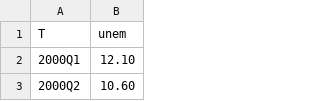
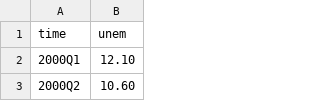
Before and after one commit to Fifis/ekonometrika-bakalavr, a CSV file: data/unem.csv, drawn as a sheet; only a part is shown.

```diff
--- a/data/unem.csv
+++ b/data/unem.csv
@@ -1,2 +1,2 @@
-T,unem
+time,unem
 2000Q1,12.10
```
Also changed, not shown: data/CAC40.csv, 23 other files.
